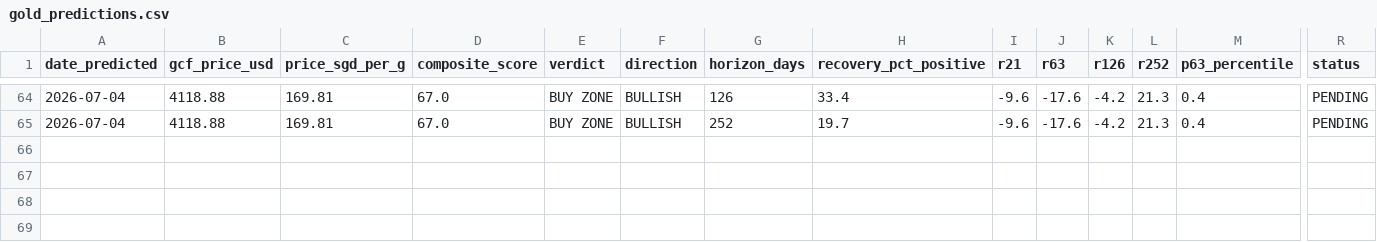
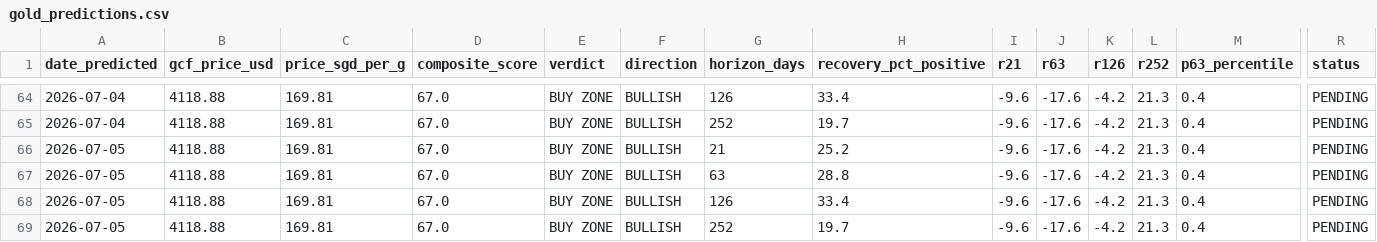
Before and after one commit to quantarram/quant-regime-research, a CSV file: notebooks/gold_predictions.csv, drawn as a sheet; only a part is shown, gaps mark what is left out; rows hold the shown columns only; the diff names each change by its address in the sheet, - before the commit and + after, or states it on an @@ line.

```diff
--- a/notebooks/gold_predictions.csv
+++ b/notebooks/gold_predictions.csv
+row 66: 2026-07-05 | 4118.88 | 169.81 | 67.0 | BUY ZONE | BULLISH | 21 | 25.2 | -9.6 | -17.6 | -4.2 | 21.3 | 0.4 | PENDING
+row 67: 2026-07-05 | 4118.88 | 169.81 | 67.0 | BUY ZONE | BULLISH | 63 | 28.8 | -9.6 | -17.6 | -4.2 | 21.3 | 0.4 | PENDING
+row 68: 2026-07-05 | 4118.88 | 169.81 | 67.0 | BUY ZONE | BULLISH | 126 | 33.4 | -9.6 | -17.6 | -4.2 | 21.3 | 0.4 | PENDING
+row 69: 2026-07-05 | 4118.88 | 169.81 | 67.0 | BUY ZONE | BULLISH | 252 | 19.7 | -9.6 | -17.6 | -4.2 | 21.3 | 0.4 | PENDING
```
Also changed, not shown: notebooks/portfolio_predictions.csv, 2 other files.
